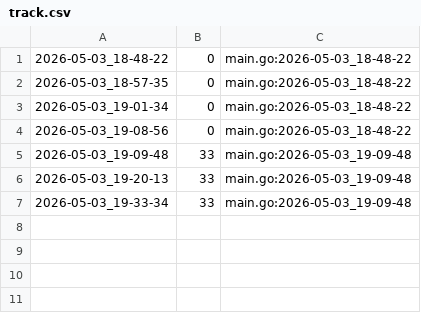
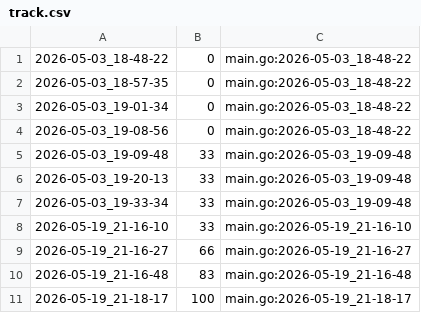
Before and after one commit to qxcode-course/ed-ter-bloco-a-Samia8120-coder, a CSV file: .tko/track/ed@treinando/track.csv, drawn as a sheet.

```diff
--- a/.tko/track/ed@treinando/track.csv
+++ b/.tko/track/ed@treinando/track.csv
@@ -7 +7,5 @@
 2026-05-03_19-33-34,33,main.go:2026-05-03_19-09-48
+2026-05-19_21-16-10,33,main.go:2026-05-19_21-16-10
+2026-05-19_21-16-27,66,main.go:2026-05-19_21-16-27
+2026-05-19_21-16-48,83,main.go:2026-05-19_21-16-48
+2026-05-19_21-18-17,100,main.go:2026-05-19_21-18-17
```
Also changed, not shown: .tko/track/ed@editorint/track.csv, .tko/track/ed@wordsearch/track.csv, 9 other files.
